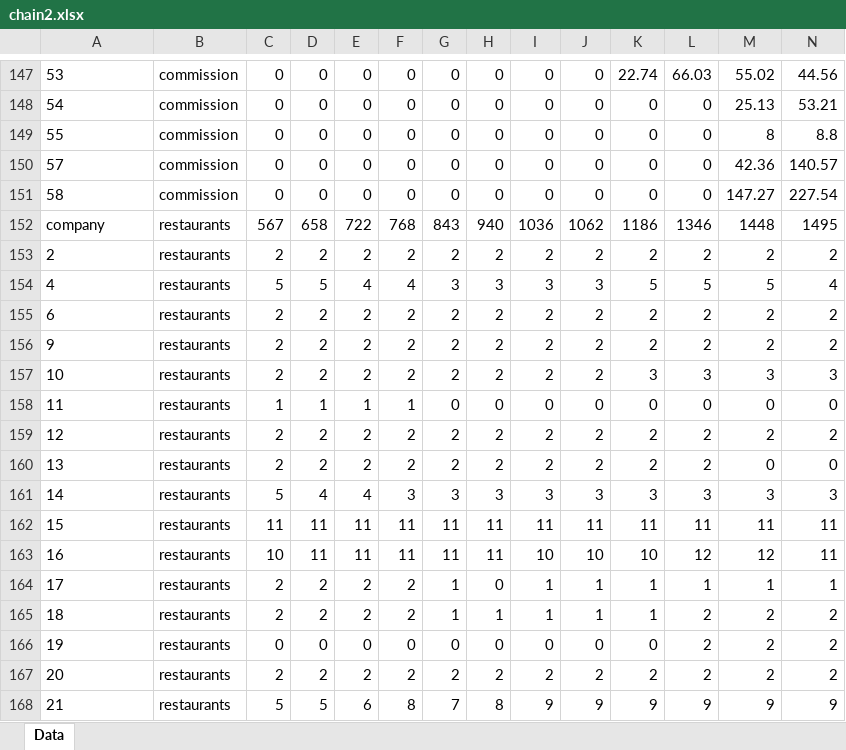
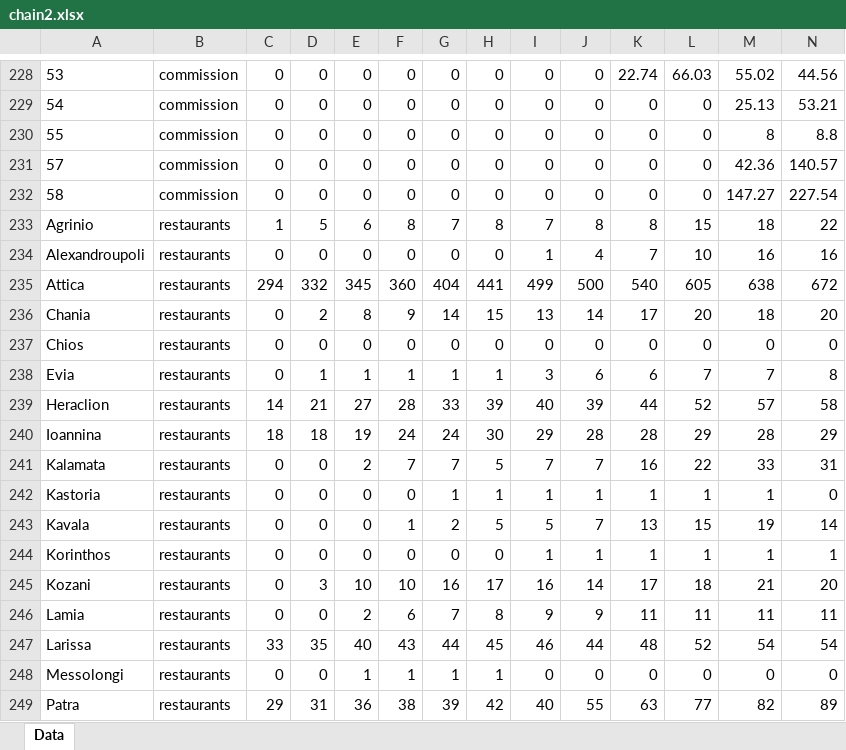
Before and after one commit to thomasantonakis/cdgr_mysql, an Excel workbook: chain2.xlsx, sheet Data, drawn as a sheet; only a part is shown, gaps mark what is left out; the shorter side is filled out with more unchanged rows; values as stored, in another font and other column widths than the file's, no borders; removed rows and columns are numbered as before the commit, all else as after; rows hold the shown columns only; the diff covers the shown part only; the diff names each change by its address in the sheet, - before the commit and + after, or states it on an @@ line.

```diff
--- a/chain2.xlsx (sheet Data)
+++ b/chain2.xlsx (sheet Data)
-row 152: company | restaurants | 567 | 658 | 722 | 768 | 843 | 940 | 1036 | 1062 | 1186 | 1346 | 1448 | 1495
+row 233: Agrinio | restaurants | 1 | 5 | 6 | 8 | 7 | 8 | 7 | 8 | 8 | 15 | 18 | 22
+row 234: Alexandroupoli | restaurants | 0 | 0 | 0 | 0 | 0 | 0 | 1 | 4 | 7 | 10 | 16 | 16
+row 235: Attica | restaurants | 294 | 332 | 345 | 360 | 404 | 441 | 499 | 500 | 540 | 605 | 638 | 672
+row 236: Chania | restaurants | 0 | 2 | 8 | 9 | 14 | 15 | 13 | 14 | 17 | 20 | 18 | 20
+row 237: Chios | restaurants | 0 | 0 | 0 | 0 | 0 | 0 | 0 | 0 | 0 | 0 | 0 | 0
+row 238: Evia | restaurants | 0 | 1 | 1 | 1 | 1 | 1 | 3 | 6 | 6 | 7 | 7 | 8
+row 239: Heraclion | restaurants | 14 | 21 | 27 | 28 | 33 | 39 | 40 | 39 | 44 | 52 | 57 | 58
+row 240: Ioannina | restaurants | 18 | 18 | 19 | 24 | 24 | 30 | 29 | 28 | 28 | 29 | 28 | 29
+row 241: Kalamata | restaurants | 0 | 0 | 2 | 7 | 7 | 5 | 7 | 7 | 16 | 22 | 33 | 31
+row 242: Kastoria | restaurants | 0 | 0 | 0 | 0 | 1 | 1 | 1 | 1 | 1 | 1 | 1 | 0
+row 243: Kavala | restaurants | 0 | 0 | 0 | 1 | 2 | 5 | 5 | 7 | 13 | 15 | 19 | 14
+row 244: Korinthos | restaurants | 0 | 0 | 0 | 0 | 0 | 0 | 1 | 1 | 1 | 1 | 1 | 1
+row 245: Kozani | restaurants | 0 | 3 | 10 | 10 | 16 | 17 | 16 | 14 | 17 | 18 | 21 | 20
+row 246: Lamia | restaurants | 0 | 0 | 2 | 6 | 7 | 8 | 9 | 9 | 11 | 11 | 11 | 11
+row 247: Larissa | restaurants | 33 | 35 | 40 | 43 | 44 | 45 | 46 | 44 | 48 | 52 | 54 | 54
+row 248: Messolongi | restaurants | 0 | 0 | 1 | 1 | 1 | 1 | 0 | 0 | 0 | 0 | 0 | 0
+row 249: Patra | restaurants | 29 | 31 | 36 | 38 | 39 | 42 | 40 | 55 | 63 | 77 | 82 | 89
```
Also changed, not shown: 95 added rows, 3 removed rows and 1 edited cell elsewhere in this sheet, 6 other files.
